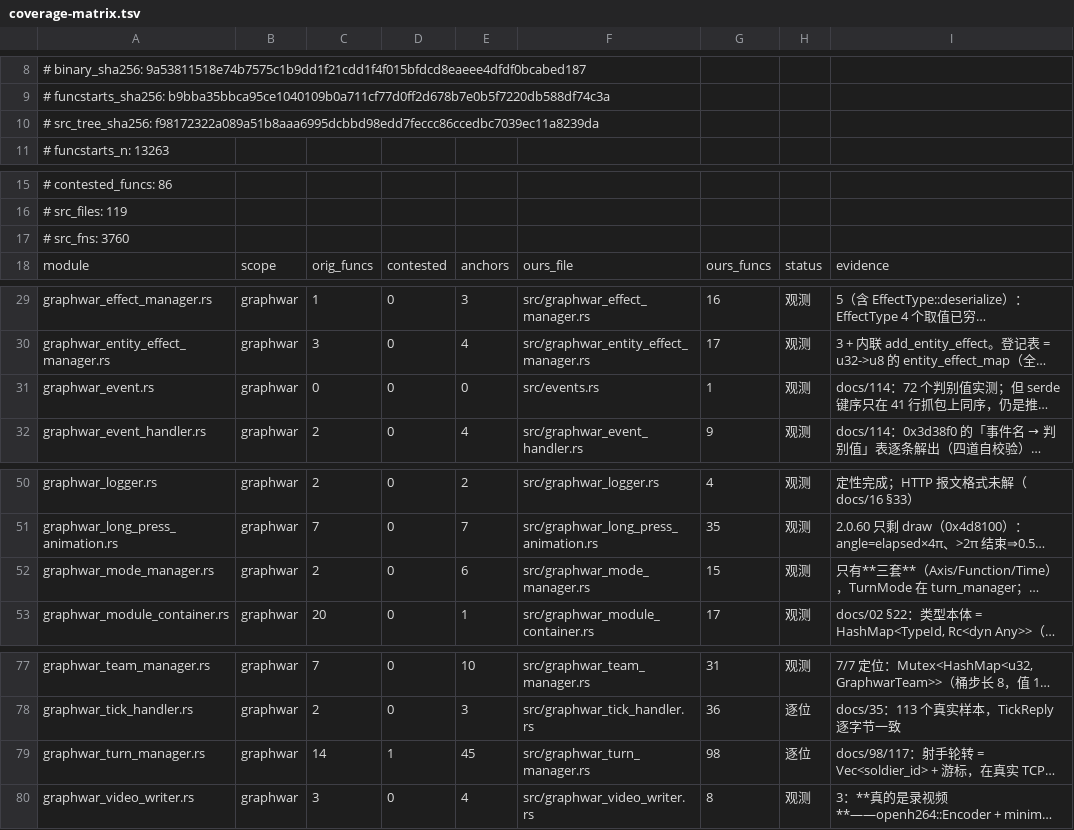
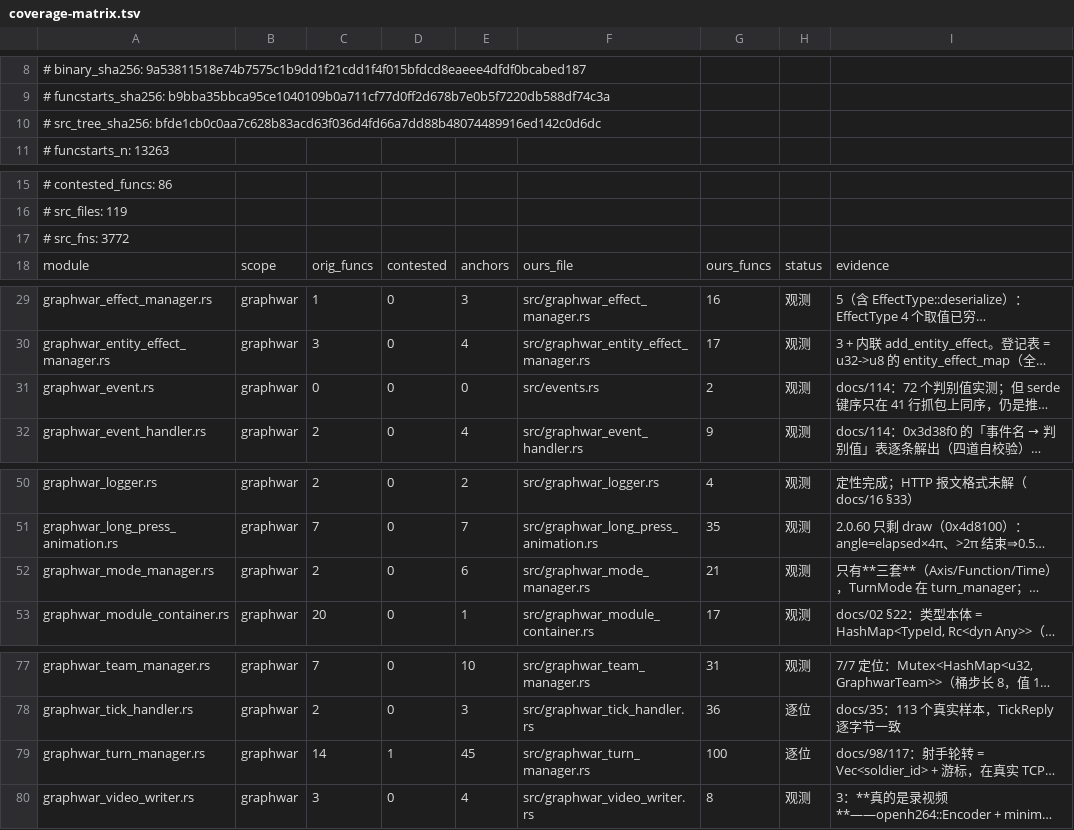
Before and after one commit to Cmd-GZ/graphwar2-rebuild, a TSV file: docs/coverage-matrix.tsv, drawn as a sheet; only a part is shown, gaps mark what is left out; long unchanged cells end in …; the diff names each change by its address in the sheet, - before the commit and + after, or states it on an @@ line.

Commit message:
chore(coverage): T66 的 src 改动 + 四次 rebase 后重跑 coverage 生成物（`--check` OK）
`src/` 变了（GameInfo 枚举落地 / protocol.rs 收敛 / level_manager 枚举 pub use / lan_v6_class 适配）
⇒ 按工具自带流程重跑 `docs/coverage-matrix.tsv` 与 `docs/149-coverage-matrix.md`，不手改。

```diff
--- a/docs/coverage-matrix.tsv
+++ b/docs/coverage-matrix.tsv
-A10: # src_tree_sha256: f98172322a089a51b8aaa6995dcbbd98edd7feccc86ccedbc7039ec11a8239da
+A10: # src_tree_sha256: bfde1cb0c0aa7c628b83acd63f036d4fd66a7dd88b48074489916ed142c0d6dc
-A17: # src_fns: 3760
+A17: # src_fns: 3772
-G31: 1
+G31: 2
-G52: 15
+G52: 21
-G79: 98
+G79: 100
```
Also changed, not shown: 1 other file.
